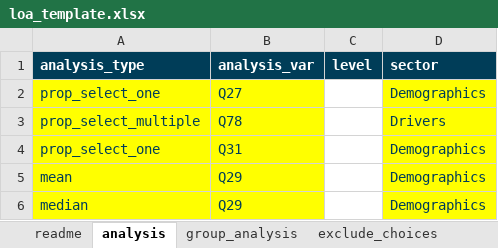
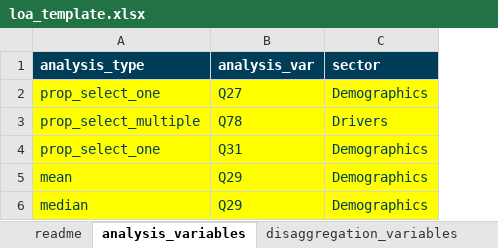
Before and after one commit to mixedmigrationcentre/AnalysisKit, an Excel workbook: inst/extdata/loa_template.xlsx, sheet analysis_variables, drawn as a sheet; values as stored, in another font and other column widths than the file's, no borders; the diff names each change by its address in the sheet, - before the commit and + after, or states it on an @@ line.

Commit message:
route analysis

```diff
--- a/inst/extdata/loa_template.xlsx (sheet analysis_variables)
+++ b/inst/extdata/loa_template.xlsx (sheet analysis_variables)
-sheet tab: analysis
+sheet tab: analysis_variables
-sheet tab: group_analysis
+sheet tab: disaggregation_variables
-sheet tab: exclude_choices
-column C (level), empty
```
Also changed, not shown: sheet readme, sheet settings, 31 other files.
